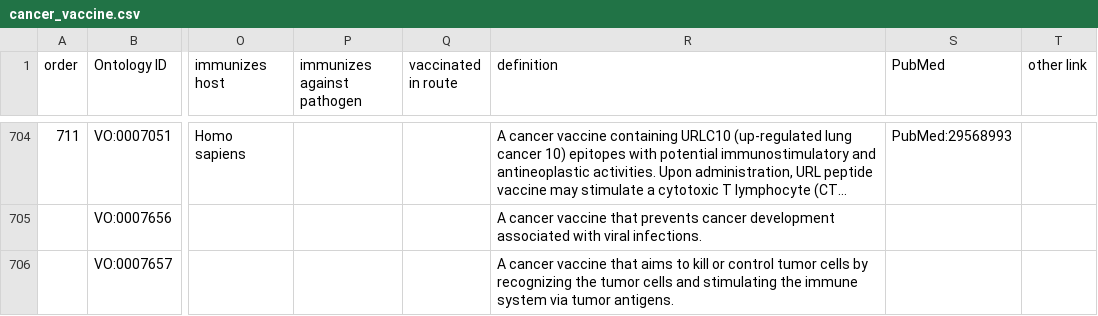
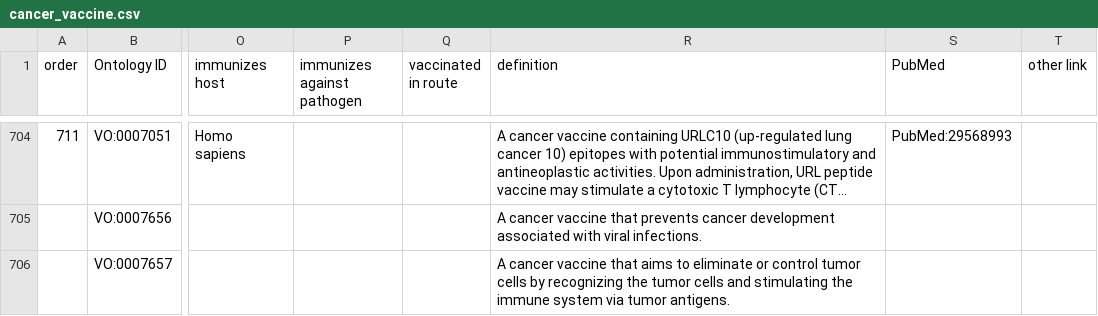
Before and after one commit to vaccineontology/VO, a CSV file: src/templates/cancer_vaccine.csv, drawn as a sheet; only a part is shown, gaps mark what is left out; long unchanged cells end in …; the diff names each change by its address in the sheet, - before the commit and + after, or states it on an @@ line.

```diff
--- a/src/templates/cancer_vaccine.csv
+++ b/src/templates/cancer_vaccine.csv
-R706 (definition): …aims to kill or control…
+R706 (definition): …aims to eliminate or control…
```
Also changed, not shown: src/templates/gene.csv, src/templates/other.csv, 3 other files.
